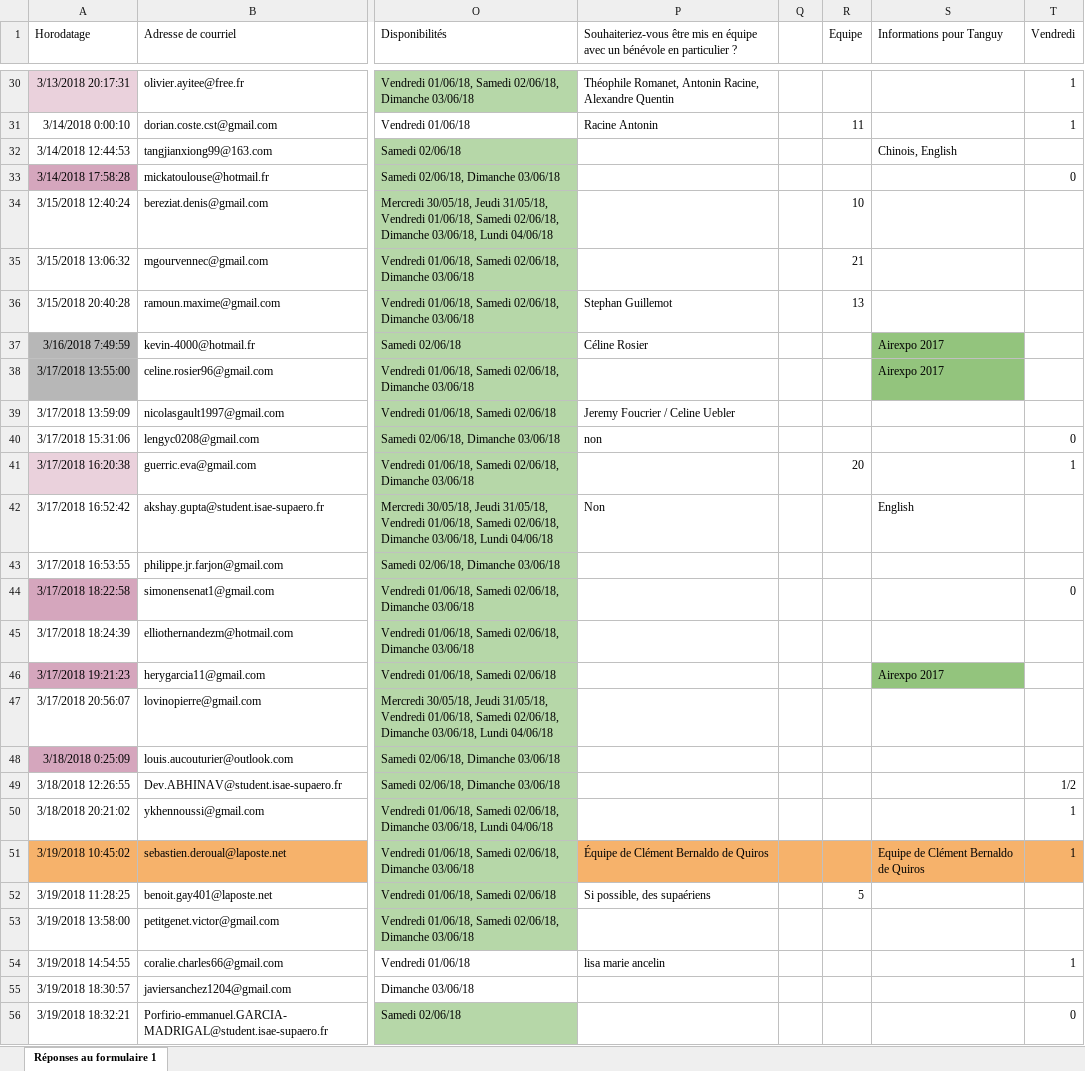
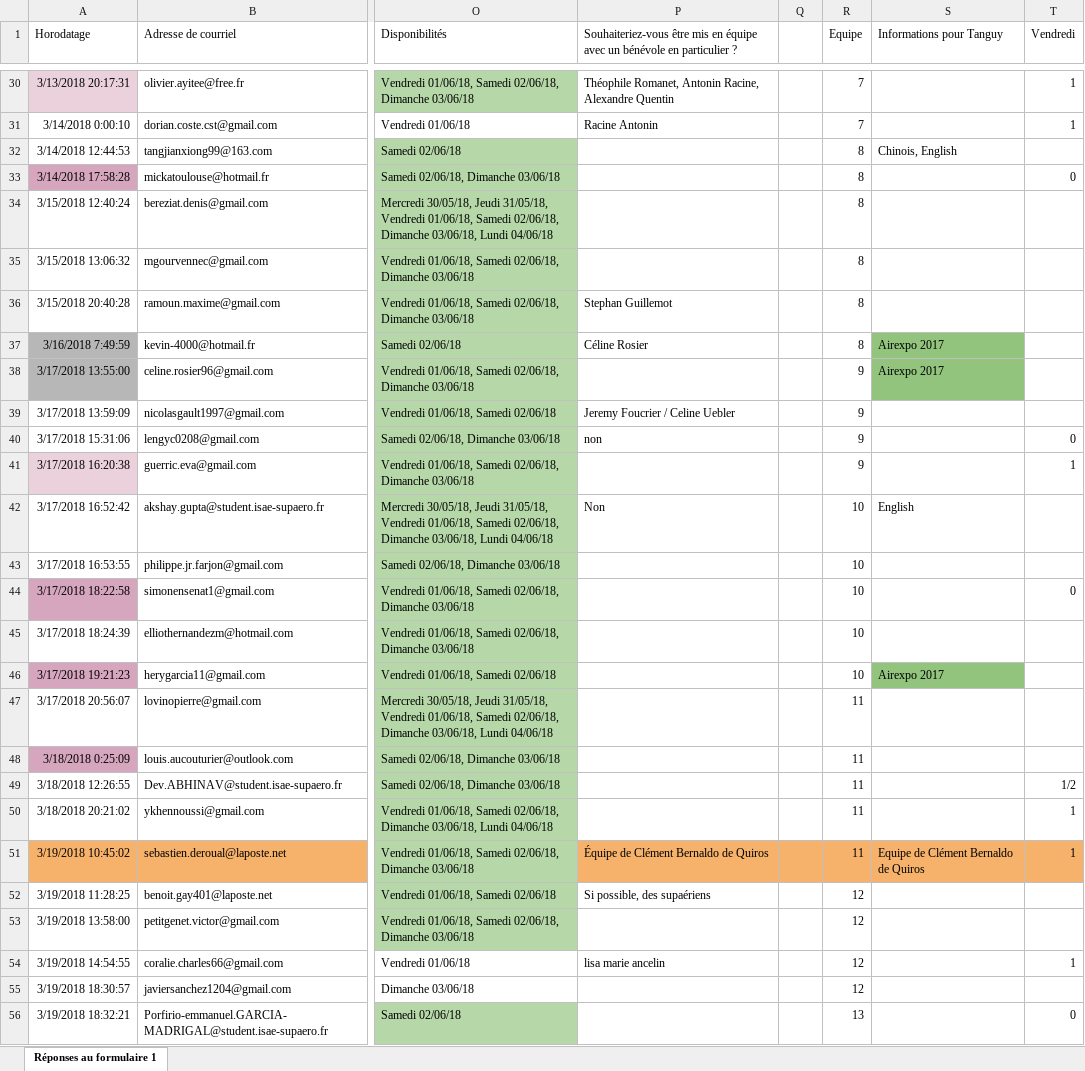
Before and after one commit to AdelTaiebTamacha/AE_Benevole, an Excel workbook: sql/Benevoles.xlsx, sheet Réponses au formulaire 1, drawn as a sheet; only a part is shown, gaps mark what is left out; values as stored, in another font and other column widths than the file's, no borders; charts and pictures not drawn; the diff covers the shown part only; the diff names each change by its address in the sheet, - before the commit and + after, or states it on an @@ line.

```diff
--- a/sql/Benevoles.xlsx (sheet Réponses au formulaire 1)
+++ b/sql/Benevoles.xlsx (sheet Réponses au formulaire 1)
-R30 (Equipe): (empty)
+R30 (Equipe): 7
-R31 (Equipe): 11
+R31 (Equipe): 7
-R32:R33 (Equipe): (empty)
+R32:R33 (Equipe): 8
-R34 (Equipe): 10
+R34 (Equipe): 8
-R35 (Equipe): 21
+R35 (Equipe): 8
-R36 (Equipe): 13
+R36 (Equipe): 8
-R37 (Equipe): (empty)
+R37 (Equipe): 8
-R38:R40 (Equipe): (empty)
+R38:R40 (Equipe): 9
-R41 (Equipe): 20
+R41 (Equipe): 9
-R42:R46 (Equipe): (empty)
+R42:R46 (Equipe): 10
-R47:R51 (Equipe): (empty)
+R47:R51 (Equipe): 11
-R52 (Equipe): 5
+R52 (Equipe): 12
-R53:R55 (Equipe): (empty)
+R53:R55 (Equipe): 12
-R56 (Equipe): (empty)
+R56 (Equipe): 13
```
Also changed, not shown: 122 edited cells elsewhere in this sheet, charts or pictures, sql/Equipes.xlsx, 4 other files.
